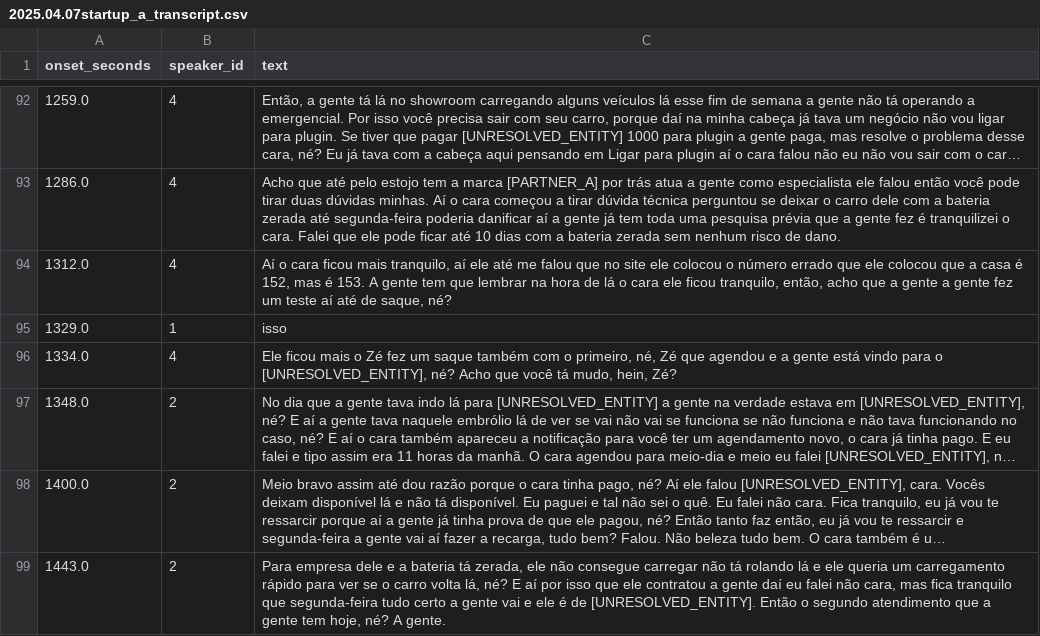
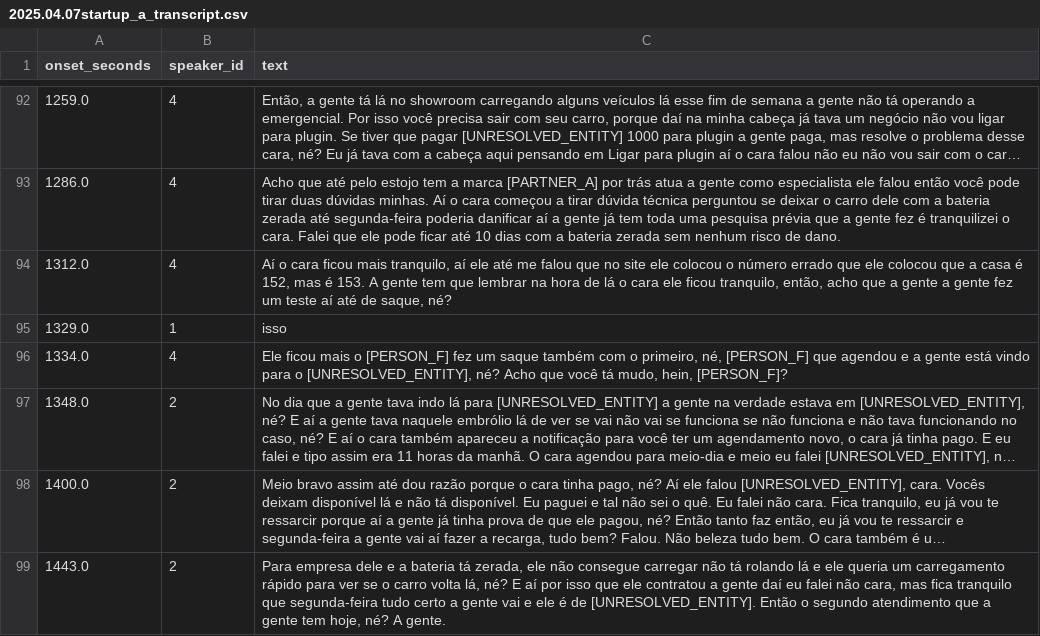
Before and after one commit to riacrdodoria/small-groups-comm-metrics, a CSV file: data/anonymized/startup/2025.04.07startup_a_transcript.csv, drawn as a sheet; only a part is shown, gaps mark what is left out; long unchanged cells end in …; the diff covers the shown part only; the diff names each change by its address in the sheet, - before the commit and + after, or states it on an @@ line.

```diff
--- a/data/anonymized/startup/2025.04.07startup_a_transcript.csv
+++ b/data/anonymized/startup/2025.04.07startup_a_transcript.csv
-C96 (text): …mais o Zé fez um saque também com o primeiro, né, Zé que agendou e a gente está vindo para o [UNRESOLVED_ENTITY], né? Acho que você tá mudo, hein, Zé?
+C96 (text): …mais o [PERSON_F] fez um saque também com o primeiro, né, [PERSON_F] que agendou e a gente está vindo para o [UNRESOLVED_ENTITY], né? Acho que você tá mudo, hein, [PERSON_F]?
```
Also changed, not shown: 17 edited cells elsewhere in this file, data/anonymized/startup/2024.12.09startup_a_transcript.csv, data/anonymized/startup/2024.12.23startup_a_transcript.csv, 18 other files.
